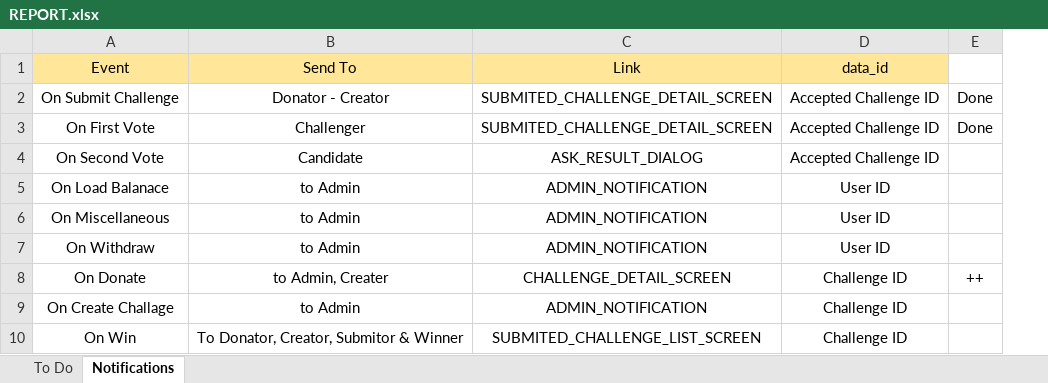
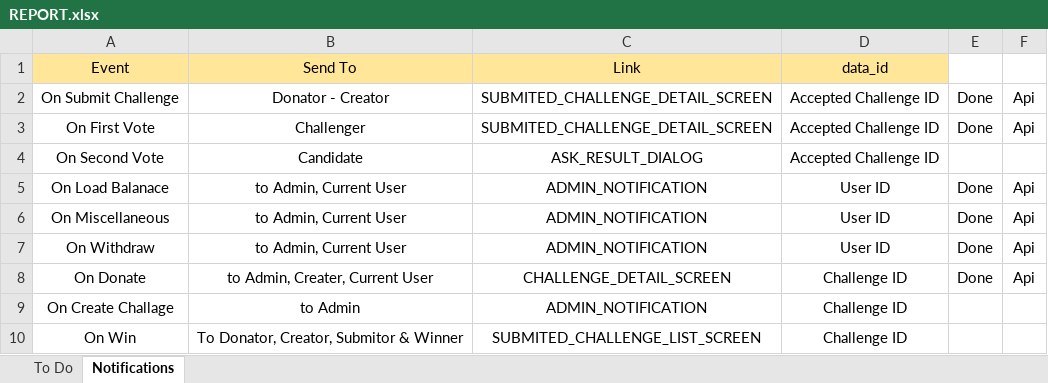
Before and after one commit to iuzairsaeed/ichallengeyou, an Excel workbook: REPORT.xlsx, sheet Notifications, drawn as a sheet; values as stored, in another font and other column widths than the file's, no borders; the diff names each change by its address in the sheet, - before the commit and + after, or states it on an @@ line.

Commit message:
Notification against transaction implement Queues

```diff
--- a/REPORT.xlsx (sheet Notifications)
+++ b/REPORT.xlsx (sheet Notifications)
+column F, rows 2-8: Api | Api |  | Api | Api | Api | Api
-B5:B7 (Send To): to Admin
+B5:B7 (Send To): to Admin, Current User
-E5:E7: (empty)
+E5:E7: Done
-B8 (Send To): to Admin, Creater
+B8 (Send To): to Admin, Creater, Current User
-E8: ++
+E8: Done
```
Also changed, not shown: 8 other files.
